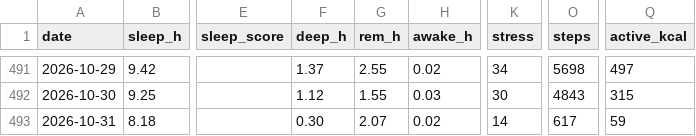
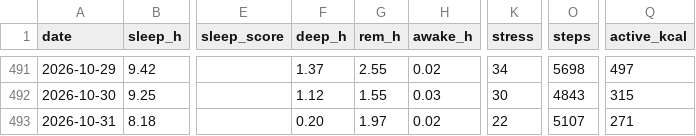
Before and after one commit to benthambulletin/benthambulletin.github.io, a CSV file: data/garmin-daily.csv, drawn as a sheet; only a part is shown, gaps mark what is left out; the diff names each change by its address in the sheet, - before the commit and + after, or states it on an @@ line.

```diff
--- a/data/garmin-daily.csv
+++ b/data/garmin-daily.csv
-F493 (deep_h): 0.30
+F493 (deep_h): 0.20
-G493 (rem_h): 2.07
+G493 (rem_h): 1.97
-K493 (stress): 14
+K493 (stress): 22
-O493 (steps): 617
+O493 (steps): 5107
-Q493 (active_kcal): 59
+Q493 (active_kcal): 271
```
Also changed, not shown: 1 other file.
